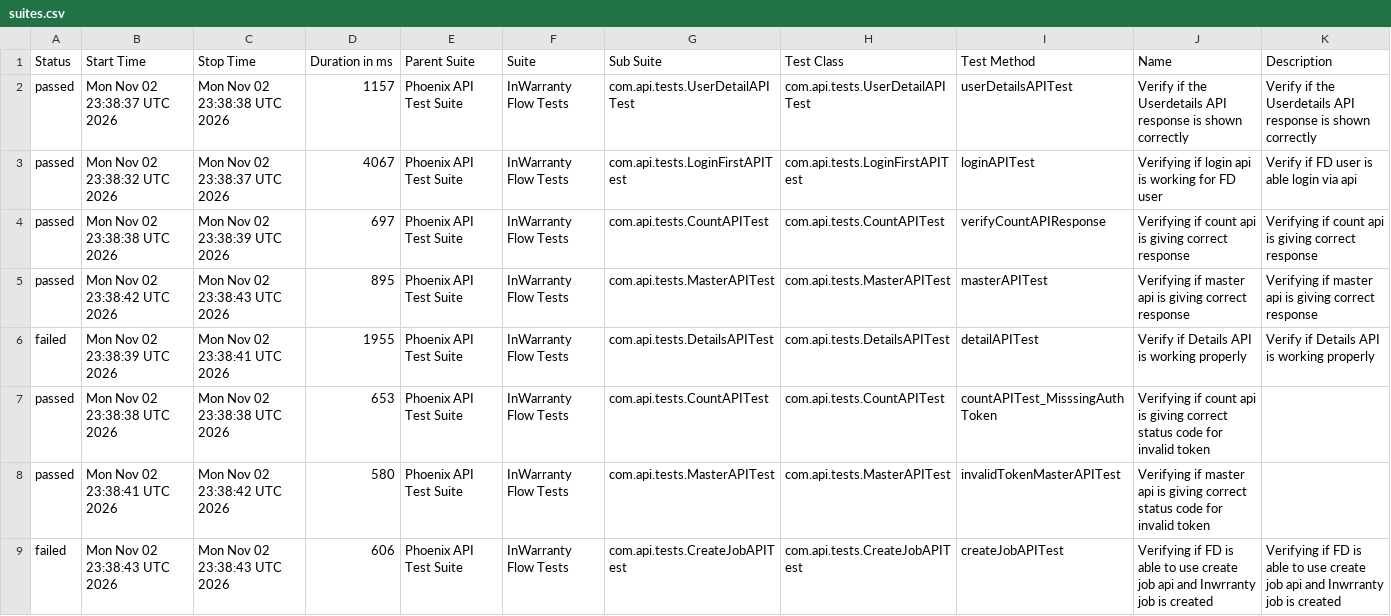
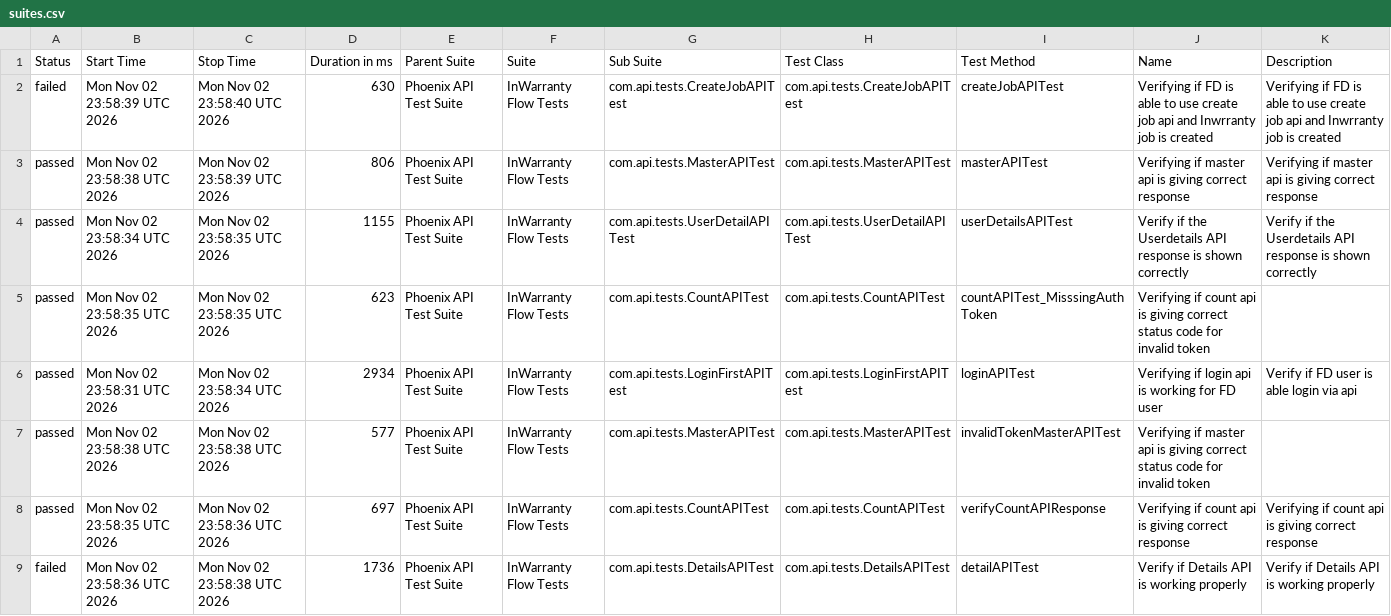
Before and after one commit to taarun96/APIAutomationFrameWork, a CSV file: data/suites.csv, drawn as a sheet.

```diff
--- a/data/suites.csv
+++ b/data/suites.csv
@@ -1,9 +1,9 @@
 "Status","Start Time","Stop Time","Duration in ms","Parent Suite","Suite","Sub Suite","Test Class","Test Method","Name","Description"
-"passed","Mon Nov 02 23:38:37 UTC 2026","Mon Nov 02 23:38:38 UTC 2026","1157","Phoenix API Test Suite","InWarranty Flow Tests","com.api.tests.UserDetailAPITest","com.api.tests.UserDetailAPITest","userDetailsAPITest","Verify if the Userdetails API response is shown correctly","Verify if the Userdetails API response is shown correctly"
-"passed","Mon Nov 02 23:38:32 UTC 2026","Mon Nov 02 23:38:37 UTC 2026","4067","Phoenix API Test Suite","InWarranty Flow Tests","com.api.tests.LoginFirstAPITest","com.api.tests.LoginFirstAPITest","loginAPITest","Verifying if login api is working for FD user","Verify if FD user is able login via api"
-"passed","Mon Nov 02 23:38:38 UTC 2026","Mon Nov 02 23:38:39 UTC 2026","697","Phoenix API Test Suite","InWarranty Flow Tests","com.api.tests.CountAPITest","com.api.tests.CountAPITest","verifyCountAPIResponse","Verifying if count api is giving correct response","Verifying if count api is giving correct response"
-"passed","Mon Nov 02 23:38:42 UTC 2026","Mon Nov 02 23:38:43 UTC 2026","895","Phoenix API Test Suite","InWarranty Flow Tests","com.api.tests.MasterAPITest","com.api.tests.MasterAPITest","masterAPITest","Verifying if master api is giving correct response","Verifying if master api is giving correct response"
-"failed","Mon Nov 02 23:38:39 UTC 2026","Mon Nov 02 23:38:41 UTC 2026","1955","Phoenix API Test Suite","InWarranty Flow Tests","com.api.tests.DetailsAPITest","com.api.tests.DetailsAPITest","detailAPITest","Verify if Details API is working properly","Verify if Details API is working properly"
-"passed","Mon Nov 02 23:38:38 UTC 2026","Mon Nov 02 23:38:38 UTC 2026","653","Phoenix API Test Suite","InWarranty Flow Tests","com.api.tests.CountAPITest","com.api.tests.CountAPITest","countAPITest_MisssingAuthToken","Verifying if count api is giving correct status code for invalid token",""
-"passed","Mon Nov 02 23:38:41 UTC 2026","Mon Nov 02 23:38:42 UTC 2026","580","Phoenix API Test Suite","InWarranty Flow Tests","com.api.tests.MasterAPITest","com.api.tests.MasterAPITest","invalidTokenMasterAPITest","Verifying if master api is giving correct status code for invalid token",""
-"failed","Mon Nov 02 23:38:43 UTC 2026","Mon Nov 02 23:38:43 UTC 2026","606","Phoenix API Test Suite","InWarranty Flow Tests","com.api.tests.CreateJobAPITest","com.api.tests.CreateJobAPITest","createJobAPITest","Verifying if FD is able to use create job api and Inwrranty job is created","Verifying if FD is able to use create job api and Inwrranty job is created"
+"failed","Mon Nov 02 23:58:39 UTC 2026","Mon Nov 02 23:58:40 UTC 2026","630","Phoenix API Test Suite","InWarranty Flow Tests","com.api.tests.CreateJobAPITest","com.api.tests.CreateJobAPITest","createJobAPITest","Verifying if FD is able to use create job api and Inwrranty job is created","Verifying if FD is able to use create job api and Inwrranty job is created"
+"passed","Mon Nov 02 23:58:38 UTC 2026","Mon Nov 02 23:58:39 UTC 2026","806","Phoenix API Test Suite","InWarranty Flow Tests","com.api.tests.MasterAPITest","com.api.tests.MasterAPITest","masterAPITest","Verifying if master api is giving correct response","Verifying if master api is giving correct response"
+"passed","Mon Nov 02 23:58:34 UTC 2026","Mon Nov 02 23:58:35 UTC 2026","1155","Phoenix API Test Suite","InWarranty Flow Tests","com.api.tests.UserDetailAPITest","com.api.tests.UserDetailAPITest","userDetailsAPITest","Verify if the Userdetails API response is shown correctly","Verify if the Userdetails API response is shown correctly"
+"passed","Mon Nov 02 23:58:35 UTC 2026","Mon Nov 02 23:58:35 UTC 2026","623","Phoenix API Test Suite","InWarranty Flow Tests","com.api.tests.CountAPITest","com.api.tests.CountAPITest","countAPITest_MisssingAuthToken","Verifying if count api is giving correct status code for invalid token",""
+"passed","Mon Nov 02 23:58:31 UTC 2026","Mon Nov 02 23:58:34 UTC 2026","2934","Phoenix API Test Suite","InWarranty Flow Tests","com.api.tests.LoginFirstAPITest","com.api.tests.LoginFirstAPITest","loginAPITest","Verifying if login api is working for FD user","Verify if FD user is able login via api"
+"passed","Mon Nov 02 23:58:38 UTC 2026","Mon Nov 02 23:58:38 UTC 2026","577","Phoenix API Test Suite","InWarranty Flow Tests","com.api.tests.MasterAPITest","com.api.tests.MasterAPITest","invalidTokenMasterAPITest","Verifying if master api is giving correct status code for invalid token",""
+"passed","Mon Nov 02 23:58:35 UTC 2026","Mon Nov 02 23:58:36 UTC 2026","697","Phoenix API Test Suite","InWarranty Flow Tests","com.api.tests.CountAPITest","com.api.tests.CountAPITest","verifyCountAPIResponse","Verifying if count api is giving correct response","Verifying if count api is giving correct response"
+"failed","Mon Nov 02 23:58:36 UTC 2026","Mon Nov 02 23:58:38 UTC 2026","1736","Phoenix API Test Suite","InWarranty Flow Tests","com.api.tests.DetailsAPITest","com.api.tests.DetailsAPITest","detailAPITest","Verify if Details API is working properly","Verify if Details API is working properly"
```
Also changed, not shown: data/behaviors.csv, 51 other files.
